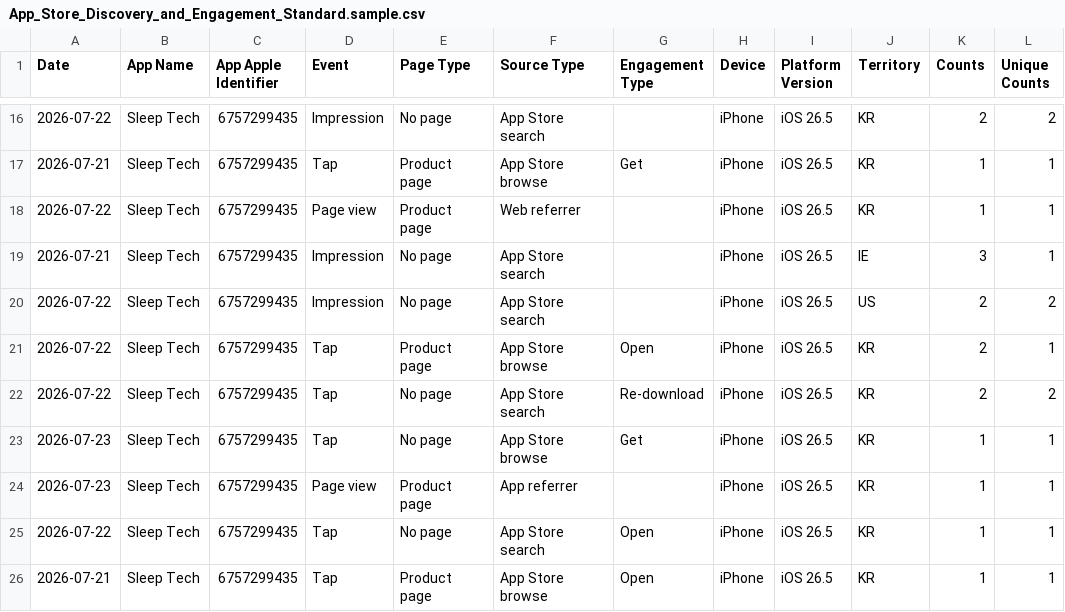
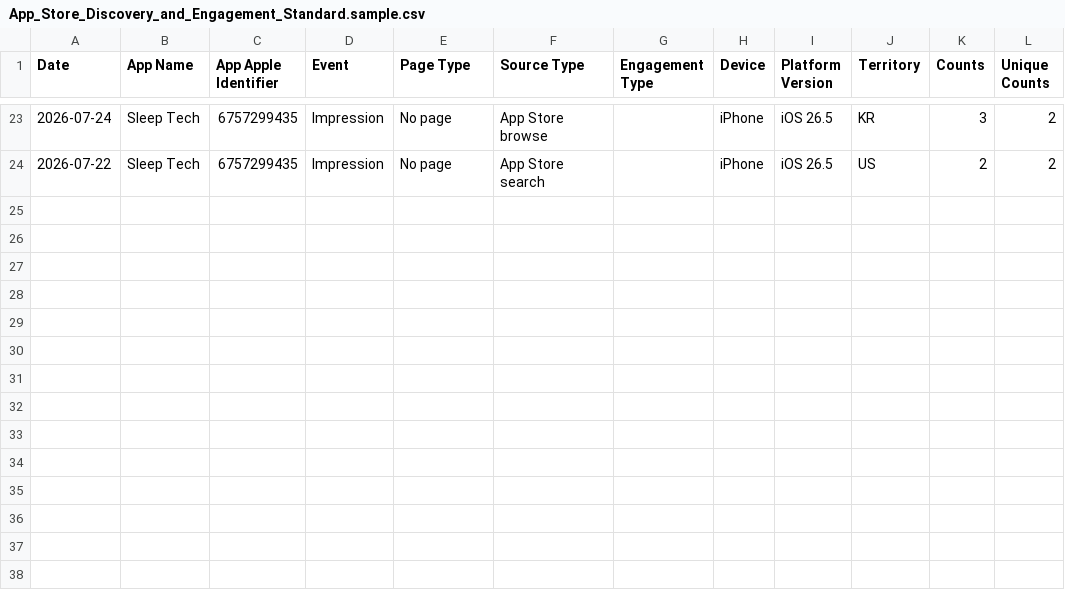
Before and after one commit to workingtomkwak-cmd/sleeptech-dashboard, a CSV file: data/raw/App_Store_Discovery_and_Engagement_Standard.sample.csv, drawn as a sheet; only a part is shown, gaps mark what is left out; the diff covers the shown part only.

```diff
--- a/data/raw/App_Store_Discovery_and_Engagement_Standard.sample.csv
+++ b/data/raw/App_Store_Discovery_and_Engagement_Standard.sample.csv
@@ -16,11 +23,2 @@ Date	App Name	App Apple Identifier	Event	Page Type	Source Type	Engagement Type	D
-2026-07-22	Sleep Tech	6757299435	Impression	No page	App Store search		iPhone	iOS 26.5	KR	2	2
-2026-07-21	Sleep Tech	6757299435	Tap	Product page	App Store browse	Get	iPhone	iOS 26.5	KR	1	1
-2026-07-22	Sleep Tech	6757299435	Page view	Product page	Web referrer		iPhone	iOS 26.5	KR	1	1
-2026-07-21	Sleep Tech	6757299435	Impression	No page	App Store search		iPhone	iOS 26.5	IE	3	1
+2026-07-24	Sleep Tech	6757299435	Impression	No page	App Store browse		iPhone	iOS 26.5	KR	3	2
 2026-07-22	Sleep Tech	6757299435	Impression	No page	App Store search		iPhone	iOS 26.5	US	2	2
-2026-07-22	Sleep Tech	6757299435	Tap	Product page	App Store browse	Open	iPhone	iOS 26.5	KR	2	1
-2026-07-22	Sleep Tech	6757299435	Tap	No page	App Store search	Re-download	iPhone	iOS 26.5	KR	2	2
-2026-07-23	Sleep Tech	6757299435	Tap	No page	App Store browse	Get	iPhone	iOS 26.5	KR	1	1
-2026-07-23	Sleep Tech	6757299435	Page view	Product page	App referrer		iPhone	iOS 26.5	KR	1	1
-2026-07-22	Sleep Tech	6757299435	Tap	No page	App Store search	Open	iPhone	iOS 26.5	KR	1	1
-2026-07-21	Sleep Tech	6757299435	Tap	Product page	App Store browse	Open	iPhone	iOS 26.5	KR	1	1
```
Also changed, not shown: 5 added rows, 3 removed rows, 2 moved rows and 20 edited cells elsewhere in this file, data/raw/App_Downloads_Standard.sample.csv, 1 other file.
